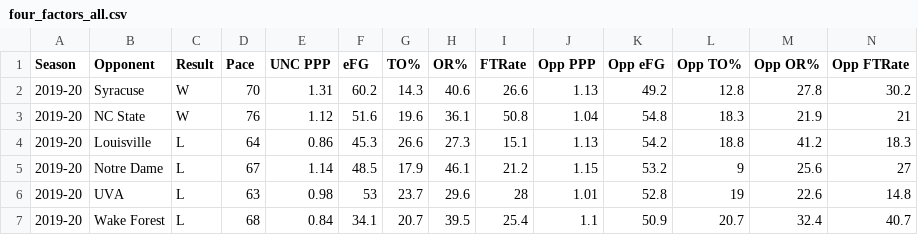
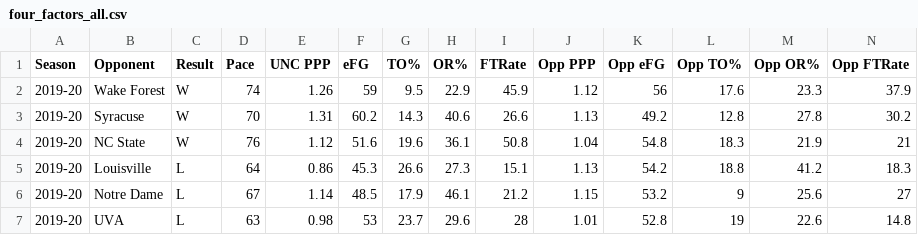
Before and after one commit to gallochris/dadgumboxscores, a CSV file: hugo_source/content/download/four_factors_all.csv, drawn as a sheet; only a part is shown; the shorter side is filled out with more unchanged rows.

```diff
--- a/hugo_source/content/download/four_factors_all.csv
+++ b/hugo_source/content/download/four_factors_all.csv
@@ -1,2 +1,3 @@
 Season,Opponent,Result,Pace,UNC PPP,eFG,TO%,OR%,FTRate,Opp PPP,Opp eFG,Opp TO%,Opp OR%,Opp FTRate
+2019-20,Wake Forest,W,74,1.26,59,9.5,22.9,45.9,1.12,56,17.6,23.3,37.9
 2019-20,Syracuse,W,70,1.31,60.2,14.3,40.6,26.6,1.13,49.2,12.8,27.8,30.2
```
Also changed, not shown: hugo_source/content/download/point_spreads.csv, hugo_source/content/download/refs.csv, 12 other files.
